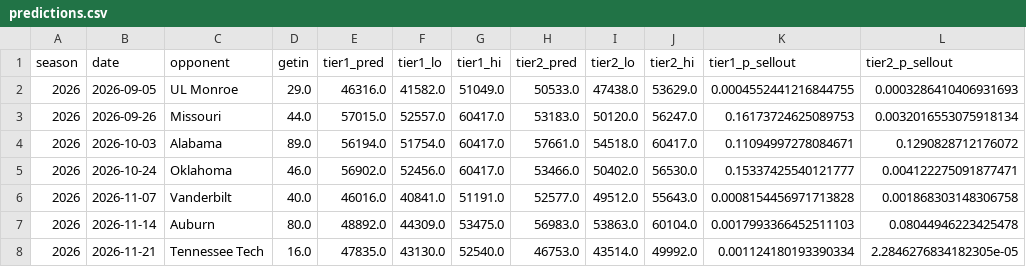
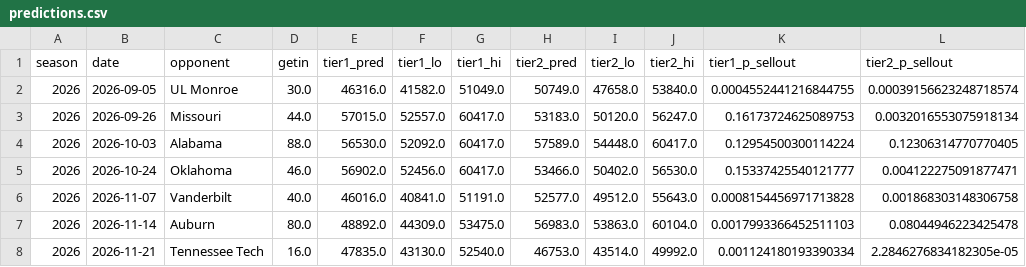
Before and after one commit to gardnerthornhill/msu-ticket-model, a CSV file: reports/predictions.csv, drawn as a sheet.

```diff
--- a/reports/predictions.csv
+++ b/reports/predictions.csv
@@ -1,5 +1,5 @@
 season,date,opponent,getin,tier1_pred,tier1_lo,tier1_hi,tier2_pred,tier2_lo,tier2_hi,tier1_p_sellout,tier2_p_sellout
-2026,2026-09-05,UL Monroe,29.0,46316.0,41582.0,51049.0,50533.0,47438.0,53629.0,0.0004552441216844755,0.0003286410406931693
+2026,2026-09-05,UL Monroe,30.0,46316.0,41582.0,51049.0,50749.0,47658.0,53840.0,0.0004552441216844755,0.00039156623248718574
 2026,2026-09-26,Missouri,44.0,57015.0,52557.0,60417.0,53183.0,50120.0,56247.0,0.16173724625089753,0.0032016553075918134
-2026,2026-10-03,Alabama,89.0,56194.0,51754.0,60417.0,57661.0,54518.0,60417.0,0.11094997278084671,0.1290828712176072
+2026,2026-10-03,Alabama,88.0,56530.0,52092.0,60417.0,57589.0,54448.0,60417.0,0.12954500300114224,0.12306314770770405
 2026,2026-10-24,Oklahoma,46.0,56902.0,52456.0,60417.0,53466.0,50402.0,56530.0,0.15337425540121777,0.004122275091877471
```
Also changed, not shown: data/features.csv, data/ticket_history.csv, 10 other files.
